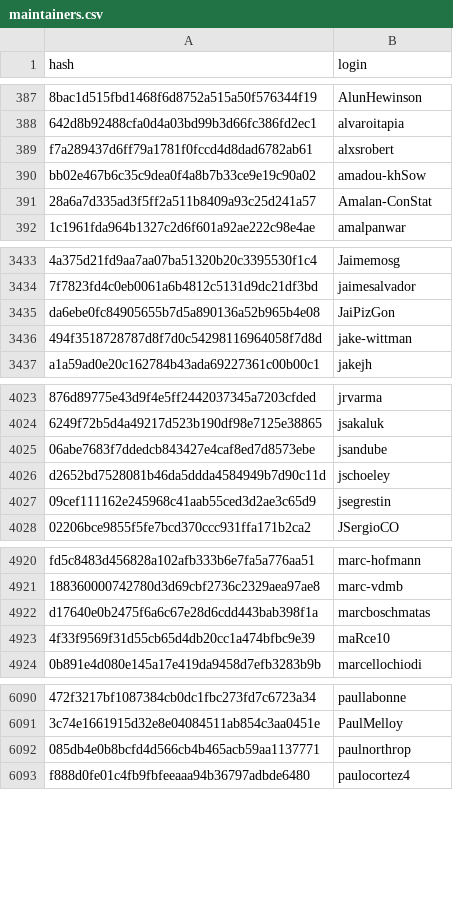
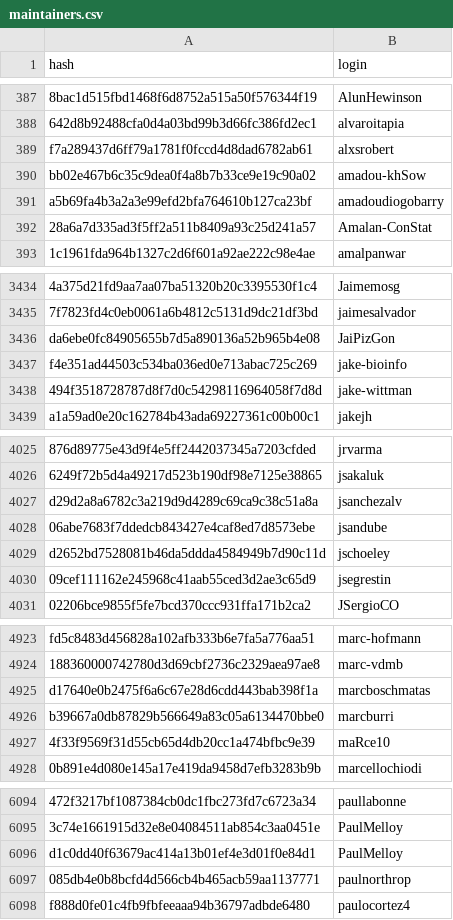
Before and after one commit to r-universe-org/cran-to-git, a CSV file: maintainers.csv, drawn as a sheet; only a part is shown, gaps mark what is left out; the diff covers the shown part only; the diff names each change by its address in the sheet, - before the commit and + after, or states it on an @@ line.

```diff
--- a/maintainers.csv
+++ b/maintainers.csv
+row 391: a5b69fa4b3a2a3e99efd2bfa764610b127ca23bf | amadoudiogobarry
+row 3437: f4e351ad44503c534ba036ed0e713abac725c269 | jake-bioinfo
+row 4027: d29d2a8a6782c3a219d9d4289c69ca9c38c51a8a | jsanchezalv
+row 4926: b39667a0db87829b566649a83c05a6134470bbe0 | marcburri
+row 6096: d1c0dd40f63679ac414a13b01ef4e3d01f0e84d1 | PaulMelloy
```
Also changed, not shown: 2 added rows elsewhere in this file.
